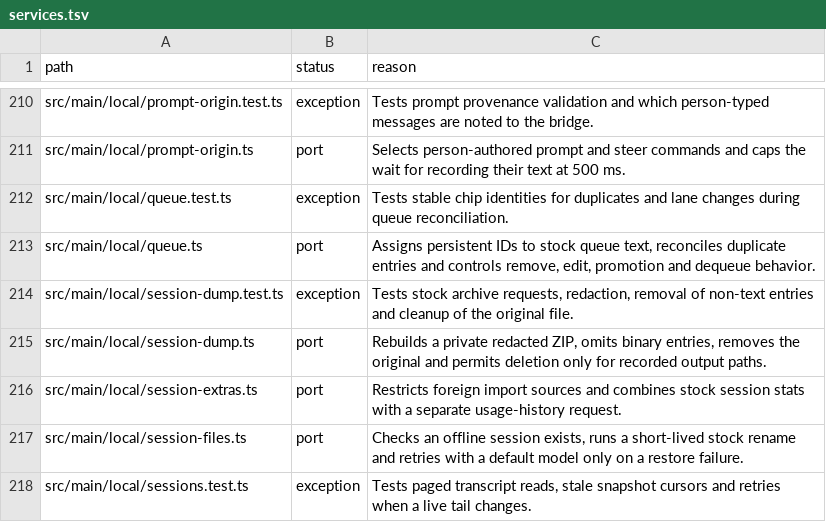
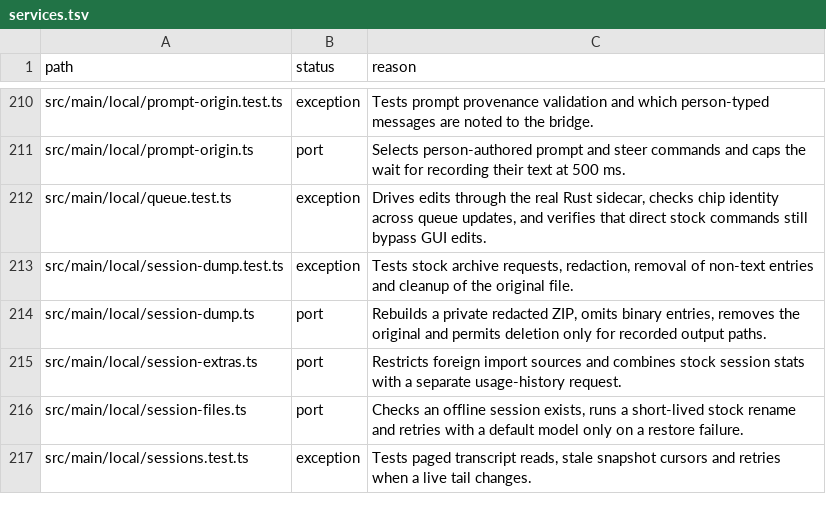
Before and after one commit to seuput-inc/ompdesk, a TSV file: docs/rust-inventory/services.tsv, drawn as a sheet; only a part is shown, gaps mark what is left out.

Commit message:
test(native): exercise the queue wire on macOS and track its Rust owner

```diff
--- a/docs/rust-inventory/services.tsv
+++ b/docs/rust-inventory/services.tsv
@@ -211,4 +211,3 @@ src/main/local/prompt-origin.test.ts	exception	Tests prompt provenance validatio
 src/main/local/prompt-origin.ts	port	Selects person-authored prompt and steer commands and caps the wait for recording their text at 500 ms.
-src/main/local/queue.test.ts	exception	Tests stable chip identities for duplicates and lane changes during queue reconciliation.
-src/main/local/queue.ts	port	Assigns persistent IDs to stock queue text, reconciles duplicate entries and controls remove, edit, promotion and dequeue behavior.
+src/main/local/queue.test.ts	exception	Drives edits through the real Rust sidecar, checks chip identity across queue updates, and verifies that direct stock commands still bypass GUI edits.
 src/main/local/session-dump.test.ts	exception	Tests stock archive requests, redaction, removal of non-text entries and cleanup of the original file.
```
Also changed, not shown: 1 other file.
